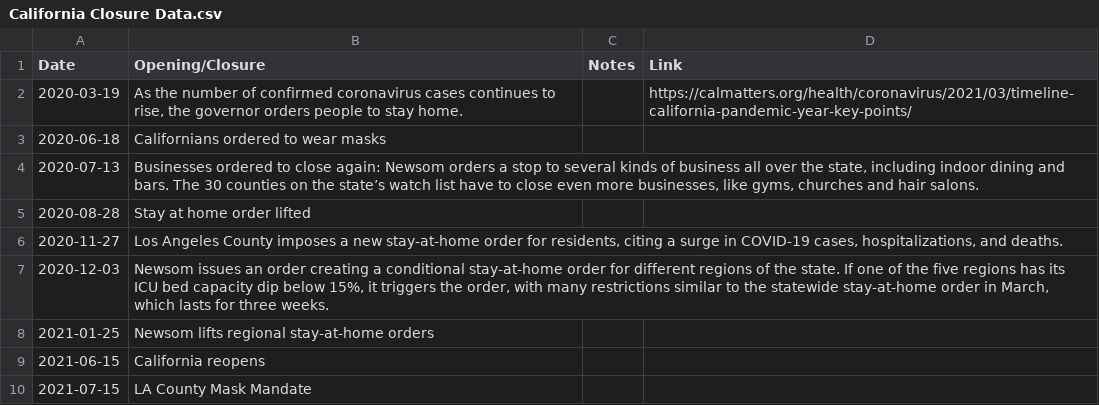
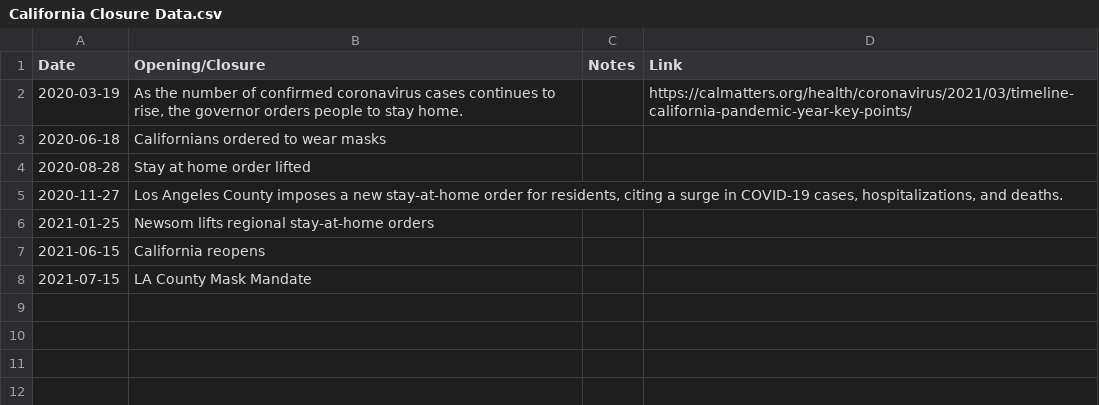
Before and after one commit to holiday-pettijohn/COVID-Tracking-Biola-Summer, a CSV file: Data/California Test Data/California Closure Data.csv, drawn as a sheet; the diff names each change by its address in the sheet, - before the commit and + after, or states it on an @@ line.

Commit message:
Successful measure date fits.

```diff
--- a/Data/California Test Data/California Closure Data.csv
+++ b/Data/California Test Data/California Closure Data.csv
-row 4: 2020-07-13 | Businesses ordered to close again: Newsom orders a stop to several kinds of business all over the state, including indoor dining and bars. The 30 counties on the state’s watch list have to close even more businesses, like gyms, churches and hair salons.
-row 7: 2020-12-03 | Newsom issues an order creating a conditional stay-at-home order for different regions of the state. If one of the five regions has its ICU bed capacity dip below 15%, it triggers the order, with many restrictions similar to the statewide stay-at-home order in March, which lasts for three weeks.
```
Also changed, not shown: Data/Country Policy Data/United Kingdom.csv, 7 other files.
